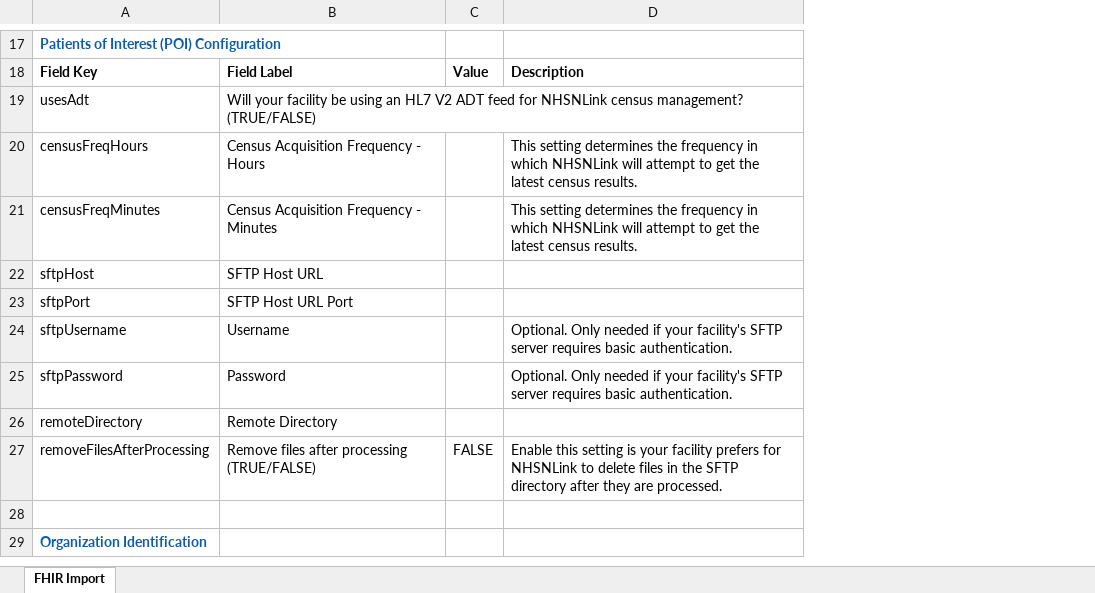
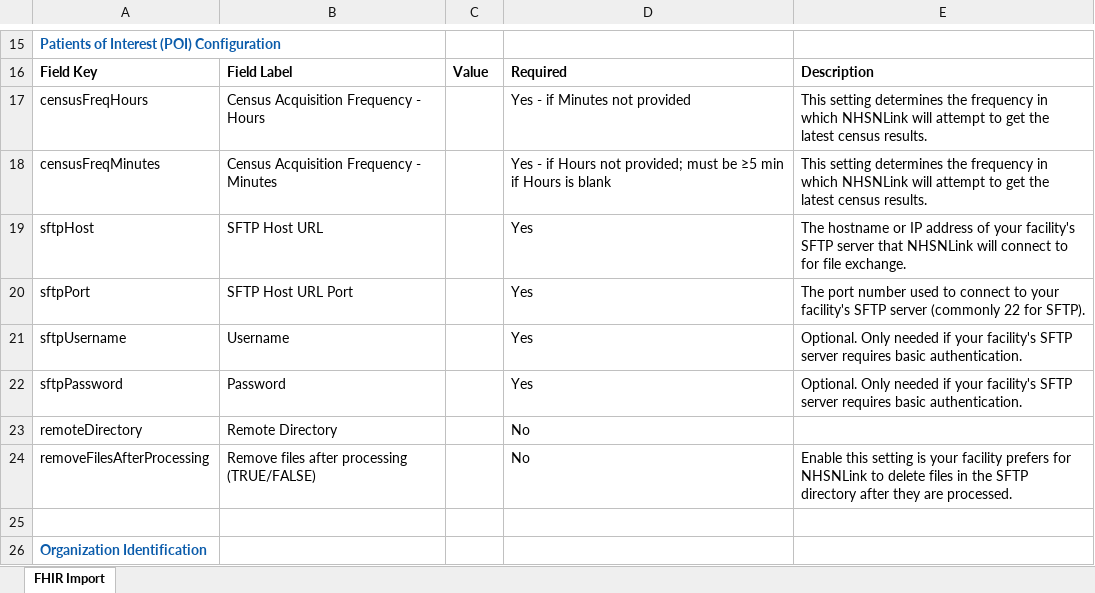
Before and after one commit to lantanagroup/link-cloud, an Excel workbook: nhsn/NHSN-App-BFF/StaticAssets/excel-sheets/Cerner_Import_Sheet.xlsx, sheet FHIR Import, drawn as a sheet; only a part is shown, gaps mark what is left out; values as stored, in another font and other column widths than the file's, no borders; removed rows and columns are numbered as before the commit, all else as after; the diff covers the shown part only; the diff names each change by its address in the sheet, - before the commit and + after, or states it on an @@ line.

```diff
--- a/nhsn/NHSN-App-BFF/StaticAssets/excel-sheets/Cerner_Import_Sheet.xlsx (sheet FHIR Import)
+++ b/nhsn/NHSN-App-BFF/StaticAssets/excel-sheets/Cerner_Import_Sheet.xlsx (sheet FHIR Import)
+column D, rows 16-24: Required | Yes - if Minutes not provided | Yes - if Hours not provided; must be ≥5 min if Hours is blank | Yes | Yes | Yes | Yes | No | No
-row 19: usesAdt | Will your facility be using an HL7 V2 ADT feed for NHSNLink census management? (TRUE/FALSE)
-E19: (empty)
+E19: The hostname or IP address of your facility's SFTP server that NHSNLink will connect to for file exchange.
-E20: (empty)
+E20: The port number used to connect to your facility's SFTP server (commonly 22 for SFTP).
-C24: FALSE
+C24: (empty)
```
Also changed, not shown: 5 added rows, 7 removed rows and 3 edited cells elsewhere in this sheet, nhsn/NHSN-App-BFF/StaticAssets/excel-sheets/Epic_Import_Sheet.xlsx, 9 other files.
